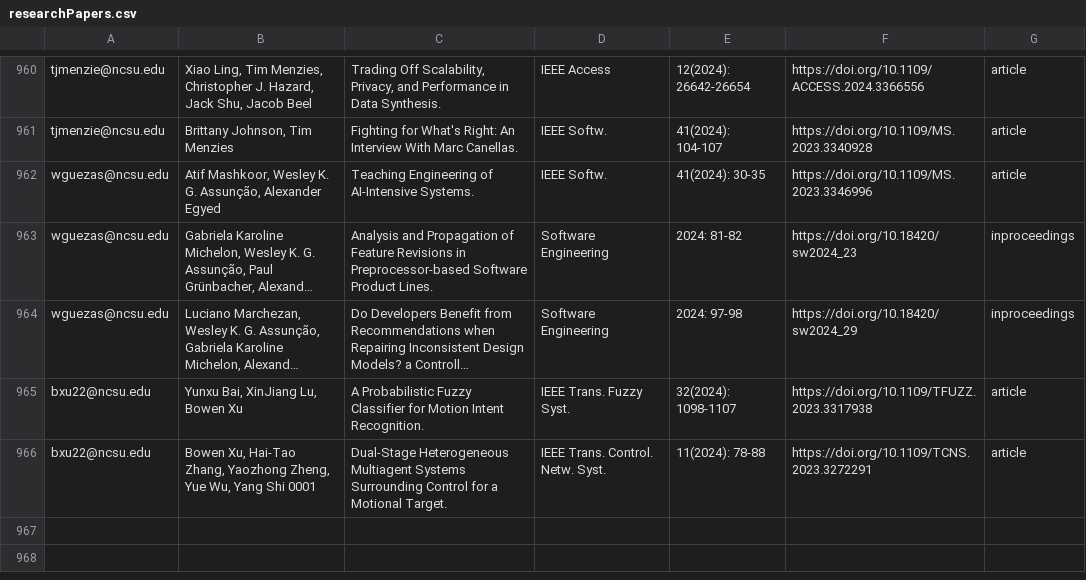
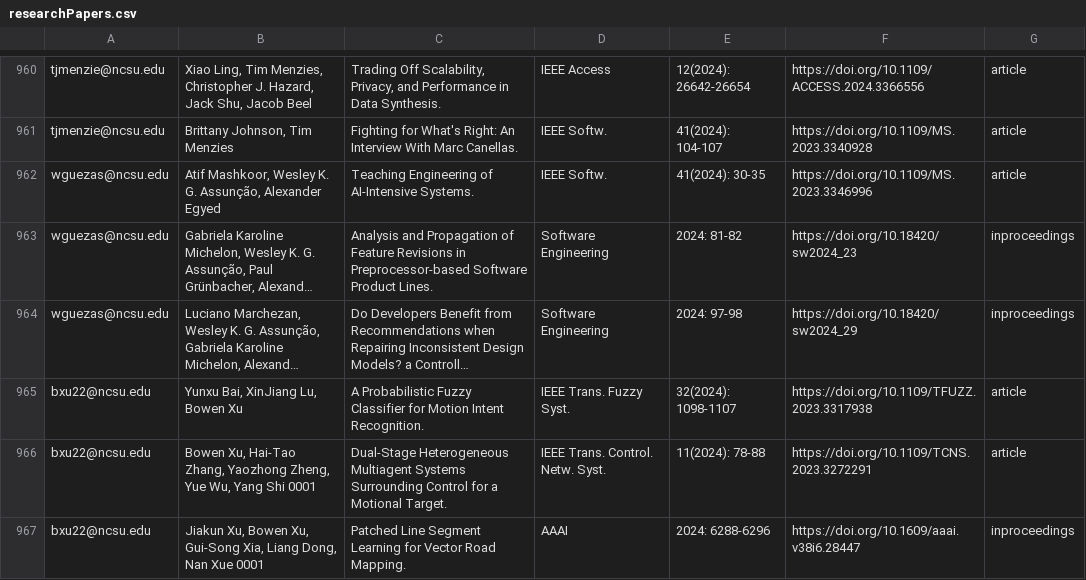
Before and after one commit to ncsu-software/ncsu-software.github.io, a CSV file: _data/researchers/sheets/researchPapers.csv, drawn as a sheet; only a part is shown, gaps mark what is left out; long unchanged cells end in ….

Commit message:
Update sheets

```diff
--- a/_data/researchers/sheets/researchPapers.csv
+++ b/_data/researchers/sheets/researchPapers.csv
@@ -966 +966,2 @@ bxu22@ncsu.edu,"Yunxu Bai, XinJiang Lu, Bowen Xu",A Probabilistic Fuzzy Classifi
 bxu22@ncsu.edu,"Bowen Xu, Hai-Tao Zhang, Yaozhong Zheng, Yue Wu, Yang Shi 0001",Dual-Stage Heterogeneous Multiagent Systems Surrounding Control for a Motional Target.,IEEE Trans. Control. Netw. Syst.,11(2024): 78-88,https://doi.org/10.1109/TCNS.2023.3272291,article
+bxu22@ncsu.edu,"Jiakun Xu, Bowen Xu, Gui-Song Xia, Liang Dong, Nan Xue 0001",Patched Line Segment Learning for Vector Road Mapping.,AAAI,2024: 6288-6296,https://doi.org/10.1609/aaai.v38i6.28447,inproceedings,,,,
```
